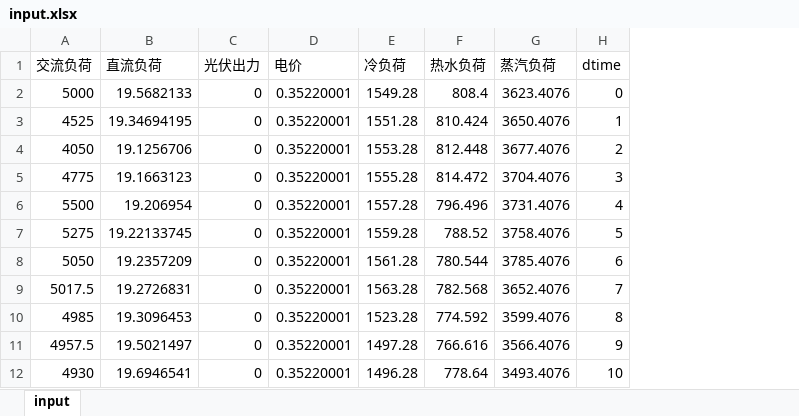
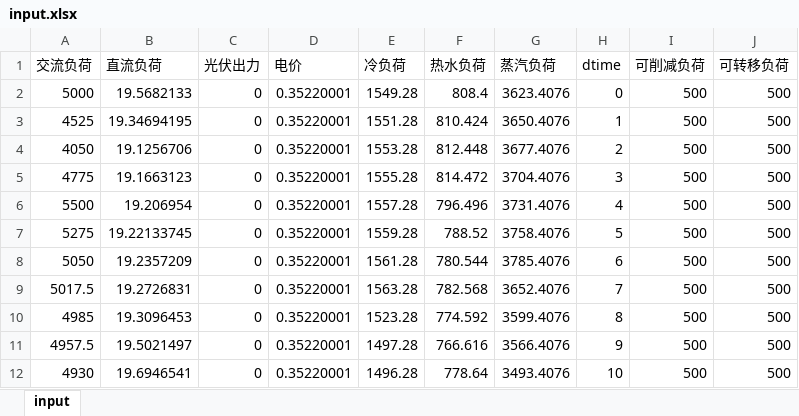
Before and after one commit to zidanessf/microgridOptimalDispatch, an Excel workbook: input.xlsx, sheet input, drawn as a sheet; only a part is shown; values as stored, in another font and other column widths than the file's, no borders; charts and pictures not drawn; the diff names each change by its address in the sheet, - before the commit and + after, or states it on an @@ line.

```diff
--- a/input.xlsx (sheet input)
+++ b/input.xlsx (sheet input)
+column I (可削减负荷), rows 2-12: all 500
+column J (可转移负荷), rows 2-12: all 500
```
Also changed, not shown: 1 other file.
